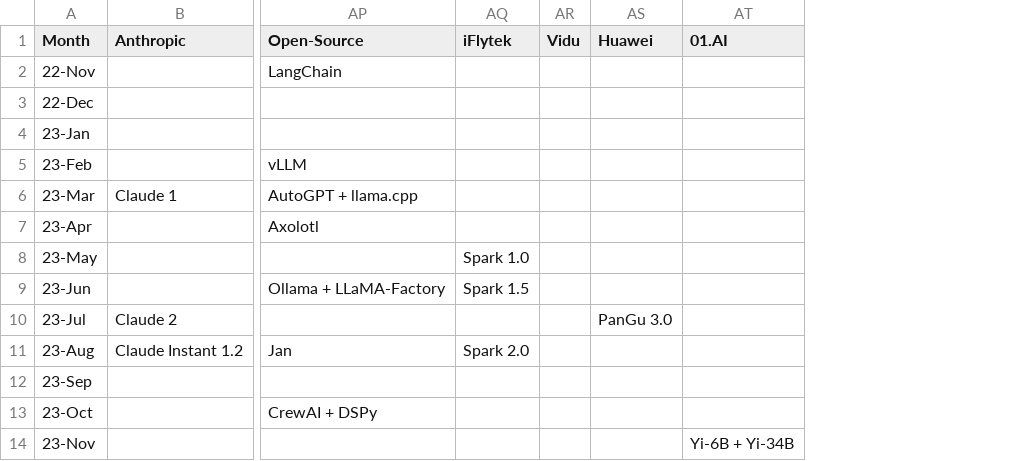
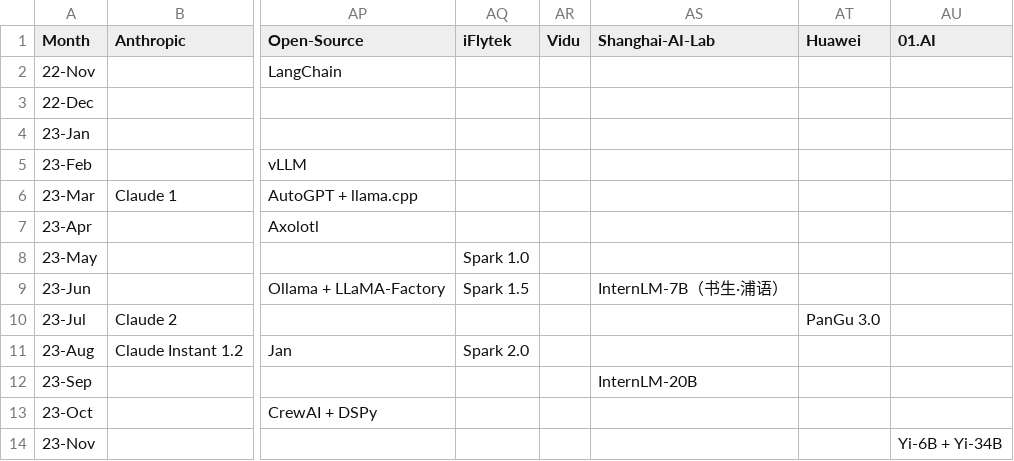
Before and after one commit to Physics-Lee/Monthly_Table_of_LLM_Releasing, a CSV file: llm_release_timeline_2022-11_to_2026-04.csv, drawn as a sheet; only a part is shown, gaps mark what is left out; the diff names each change by its address in the sheet, - before the commit and + after, or states it on an @@ line.

Commit message:
data: add Shanghai-AI-Lab historical column, backfill InternLM/InternVL release history

```diff
--- a/llm_release_timeline_2022-11_to_2026-04.csv
+++ b/llm_release_timeline_2022-11_to_2026-04.csv
+column AS (Shanghai-AI-Lab), rows 9-12: InternLM-7B（书生·浦语） |  |  | InternLM-20B
```
Also changed, not shown: 5 other files.
